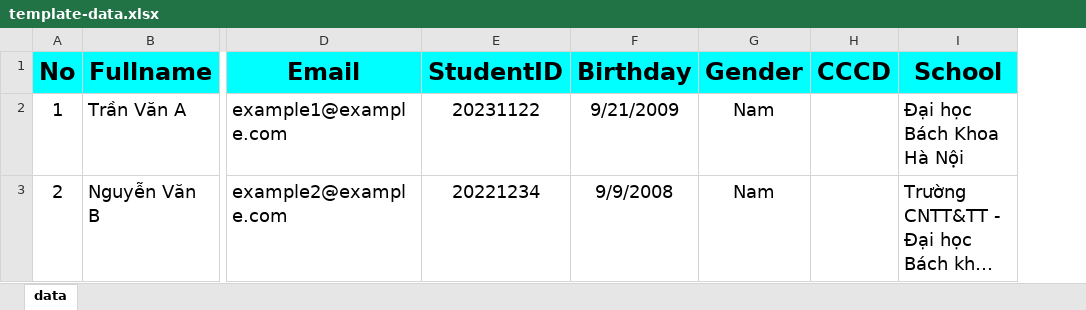
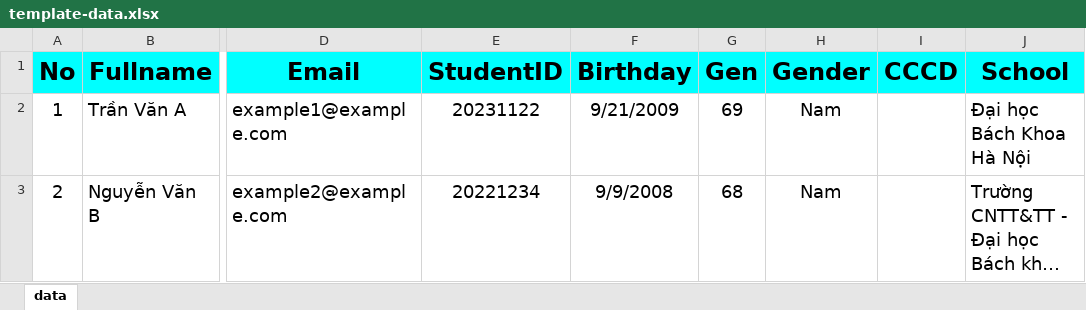
Before and after one commit to ngoctan3006/vit-client, an Excel workbook: src/assets/excel/template-data.xlsx, sheet data, drawn as a sheet; only a part is shown, gaps mark what is left out; long unchanged cells end in …; values as stored, in another font and other column widths than the file's, no borders; the diff names each change by its address in the sheet, - before the commit and + after, or states it on an @@ line.

Commit message:
fix template excel file

```diff
--- a/src/assets/excel/template-data.xlsx (sheet data)
+++ b/src/assets/excel/template-data.xlsx (sheet data)
+column G (Gen), rows 2-3: 69 | 68
```
